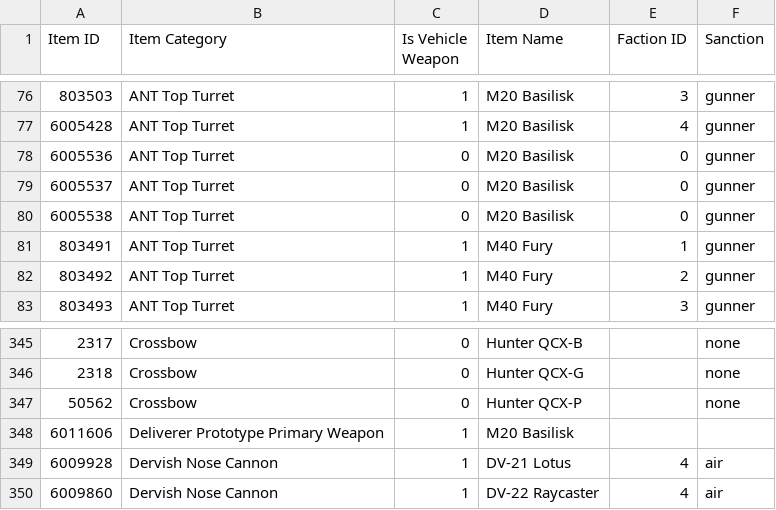
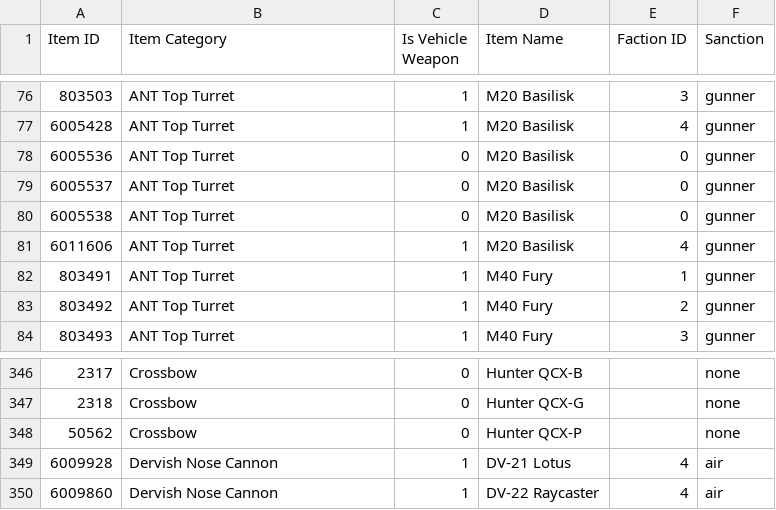
Before and after one commit to cooltrain7/Planetside-2-API-Tracker, a CSV file: Weapons/sanction-list.csv, drawn as a sheet; only a part is shown, gaps mark what is left out.

```diff
--- a/Weapons/sanction-list.csv
+++ b/Weapons/sanction-list.csv
@@ -80,2 +80,3 @@
 6005538,ANT Top Turret,0,M20 Basilisk,0,gunner
+6011606,ANT Top Turret,1,M20 Basilisk,4,gunner
 803491,ANT Top Turret,1,M40 Fury,1,gunner
@@ -347,3 +348,2 @@
 50562,Crossbow,0,Hunter QCX-P,,none
-6011606,Deliverer Prototype Primary Weapon,1,M20 Basilisk,,
 6009928,Dervish Nose Cannon,1,DV-21 Lotus,4,air
```
Also changed, not shown: Weapons/sanction-list-machine-with-none.csv, Weapons/sanction-list-machine.csv, 2 other files.
